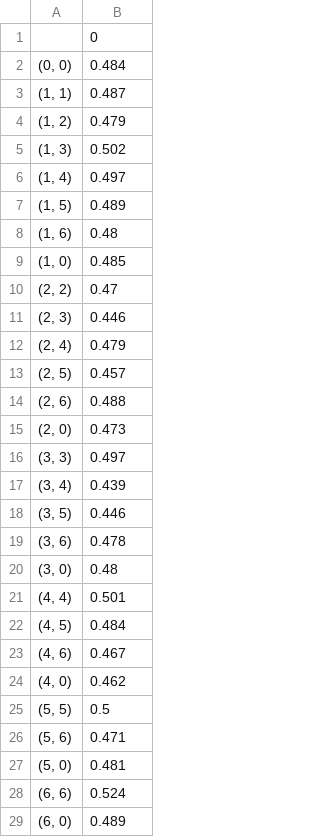
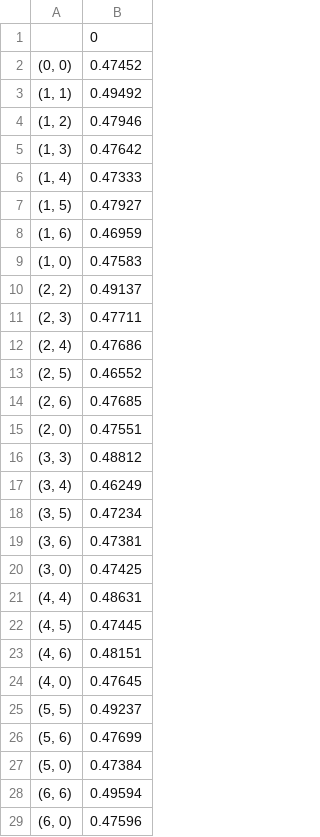
Before and after one commit to xvicxpx/Stat-535-Project, a CSV file: win_rate.csv, drawn as a sheet.

```diff
--- a/win_rate.csv
+++ b/win_rate.csv
@@ -1,29 +1,29 @@
 ,0
-"(0, 0)",0.484
-"(1, 1)",0.487
-"(1, 2)",0.479
-"(1, 3)",0.502
-"(1, 4)",0.497
-"(1, 5)",0.489
-"(1, 6)",0.48
-"(1, 0)",0.485
-"(2, 2)",0.47
-"(2, 3)",0.446
-"(2, 4)",0.479
-"(2, 5)",0.457
-"(2, 6)",0.488
-"(2, 0)",0.473
-"(3, 3)",0.497
-"(3, 4)",0.439
-"(3, 5)",0.446
-"(3, 6)",0.478
-"(3, 0)",0.48
-"(4, 4)",0.501
-"(4, 5)",0.484
-"(4, 6)",0.467
-"(4, 0)",0.462
-"(5, 5)",0.5
-"(5, 6)",0.471
-"(5, 0)",0.481
-"(6, 6)",0.524
-"(6, 0)",0.489
+"(0, 0)",0.47452
+"(1, 1)",0.49492
+"(1, 2)",0.47946
+"(1, 3)",0.47642
+"(1, 4)",0.47333
+"(1, 5)",0.47927
+"(1, 6)",0.46959
+"(1, 0)",0.47583
+"(2, 2)",0.49137
+"(2, 3)",0.47711
+"(2, 4)",0.47686
+"(2, 5)",0.46552
+"(2, 6)",0.47685
+"(2, 0)",0.47551
+"(3, 3)",0.48812
+"(3, 4)",0.46249
+"(3, 5)",0.47234
+"(3, 6)",0.47381
+"(3, 0)",0.47425
+"(4, 4)",0.48631
+"(4, 5)",0.47445
+"(4, 6)",0.48151
+"(4, 0)",0.47645
+"(5, 5)",0.49237
+"(5, 6)",0.47699
+"(5, 0)",0.47384
+"(6, 6)",0.49594
+"(6, 0)",0.47596
```
Also changed, not shown: 1 other file.
